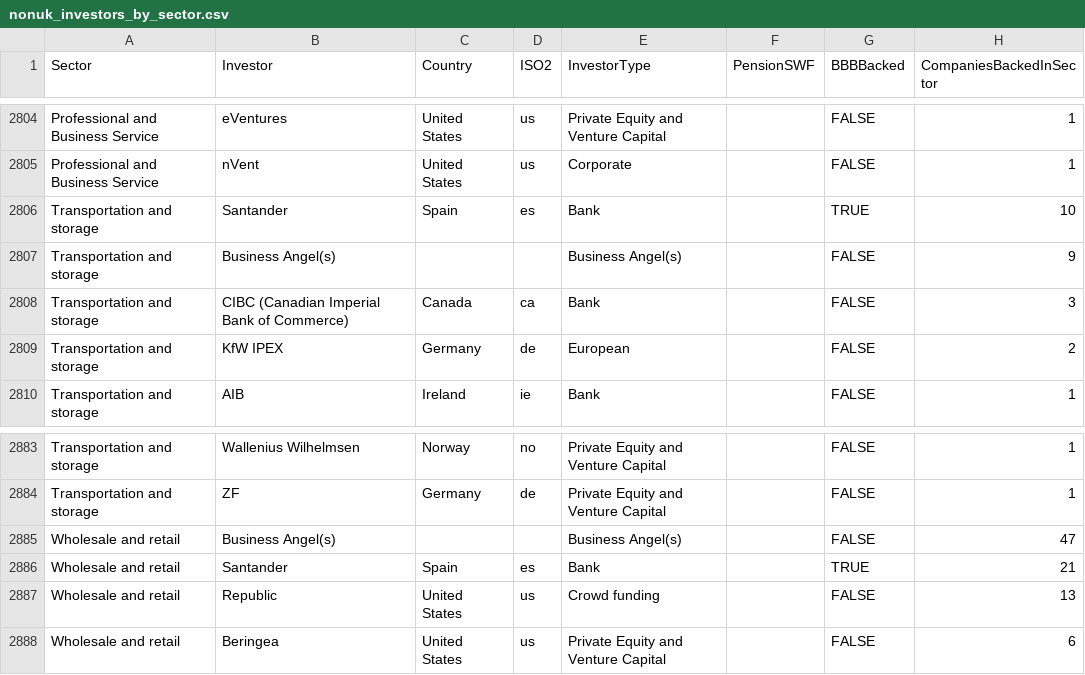
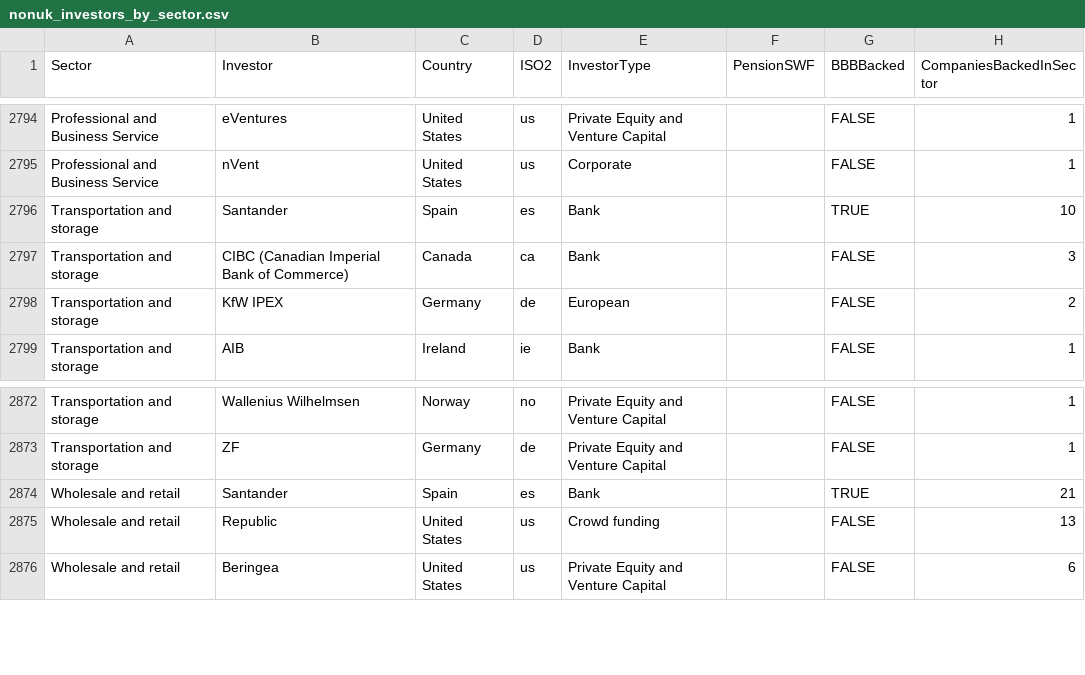
Before and after one commit to ScaleUp-Institute/Cluster_Map, a CSV file: data/nonuk_investors_by_sector.csv, drawn as a sheet; only a part is shown, gaps mark what is left out; the diff covers the shown part only; the diff names each change by its address in the sheet, - before the commit and + after, or states it on an @@ line.

```diff
--- a/data/nonuk_investors_by_sector.csv
+++ b/data/nonuk_investors_by_sector.csv
-row 2807: Transportation and storage | Business Angel(s) |  |  | Business Angel(s) |  | FALSE | 9
-row 2885: Wholesale and retail | Business Angel(s) |  |  | Business Angel(s) |  | FALSE | 47
```
Also changed, not shown: 10 removed rows elsewhere in this file.
